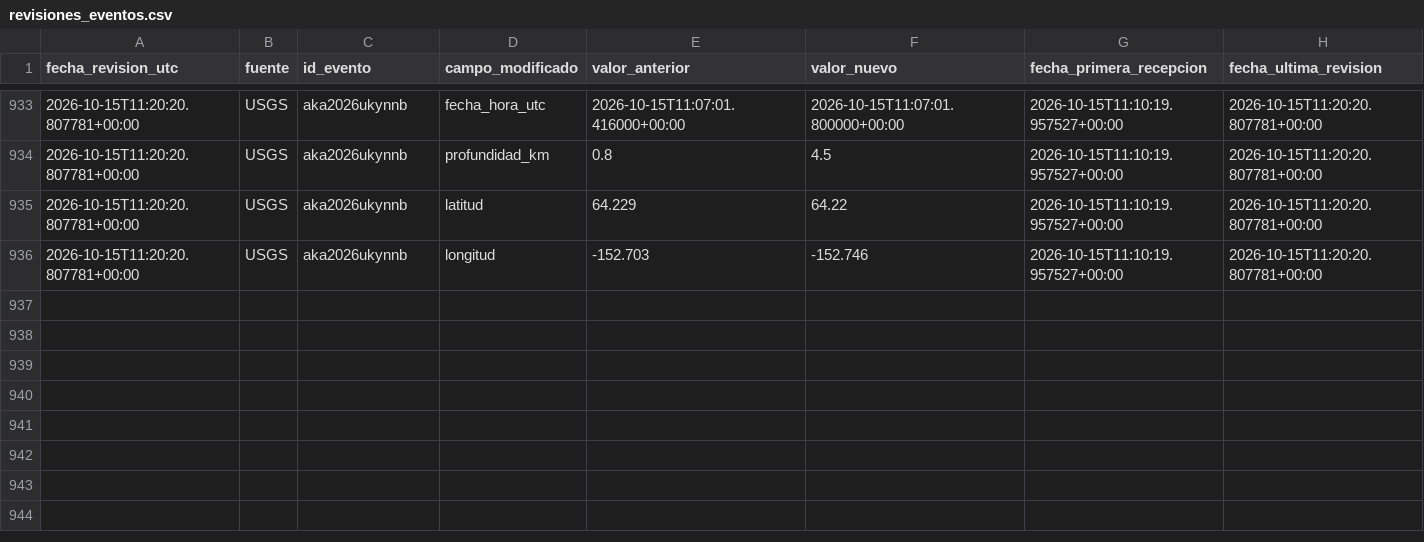
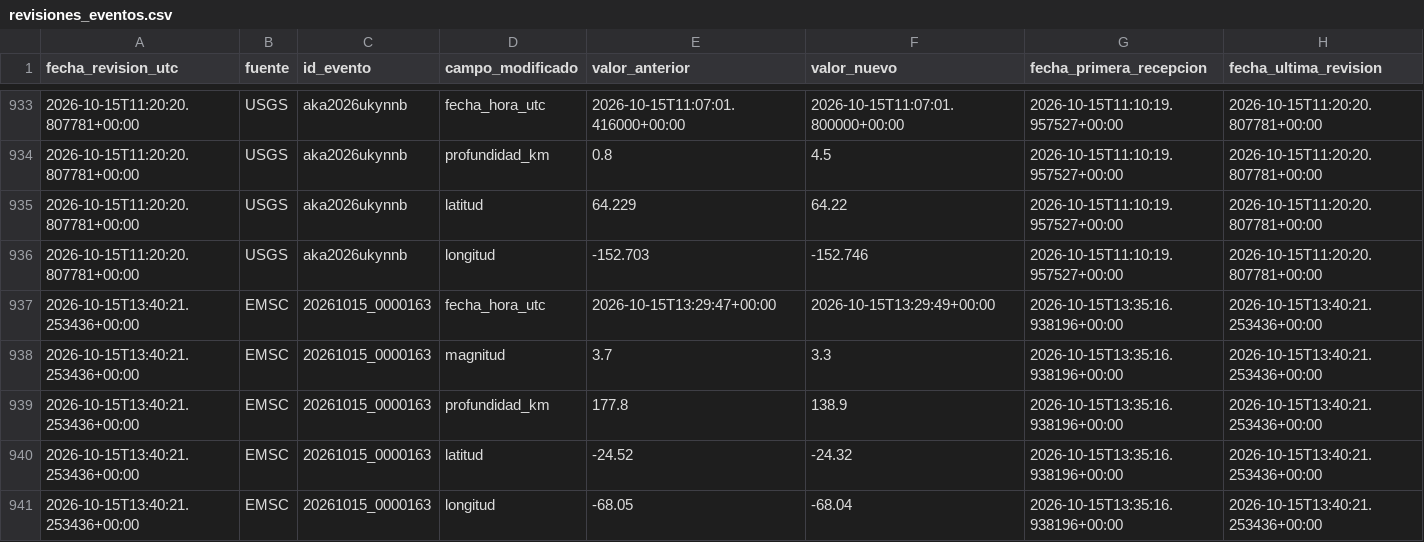
Before and after one commit to jcparodi-hue/earthquake3d-igp, a CSV file: docs/revisiones_eventos.csv, drawn as a sheet; only a part is shown, gaps mark what is left out.

```diff
--- a/docs/revisiones_eventos.csv
+++ b/docs/revisiones_eventos.csv
@@ -936 +936,6 @@ fecha_revision_utc,fuente,id_evento,campo_modificado,valor_anterior,valor_nuevo,
 2026-10-15T11:20:20.807781+00:00,USGS,aka2026ukynnb,longitud,-152.703,-152.746,2026-10-15T11:10:19.957527+00:00,2026-10-15T11:20:20.807781+00:00
+2026-10-15T13:40:21.253436+00:00,EMSC,20261015_0000163,fecha_hora_utc,2026-10-15T13:29:47+00:00,2026-10-15T13:29:49+00:00,2026-10-15T13:35:16.938196+00:00,2026-10-15T13:40:21.253436+00:00
+2026-10-15T13:40:21.253436+00:00,EMSC,20261015_0000163,magnitud,3.7,3.3,2026-10-15T13:35:16.938196+00:00,2026-10-15T13:40:21.253436+00:00
+2026-10-15T13:40:21.253436+00:00,EMSC,20261015_0000163,profundidad_km,177.8,138.9,2026-10-15T13:35:16.938196+00:00,2026-10-15T13:40:21.253436+00:00
+2026-10-15T13:40:21.253436+00:00,EMSC,20261015_0000163,latitud,-24.52,-24.32,2026-10-15T13:35:16.938196+00:00,2026-10-15T13:40:21.253436+00:00
+2026-10-15T13:40:21.253436+00:00,EMSC,20261015_0000163,longitud,-68.05,-68.04,2026-10-15T13:35:16.938196+00:00,2026-10-15T13:40:21.253436+00:00
```
Also changed, not shown: docs/historial_actualizaciones.csv, docs/igp_7dias_eq3d.csv, 4 other files.
